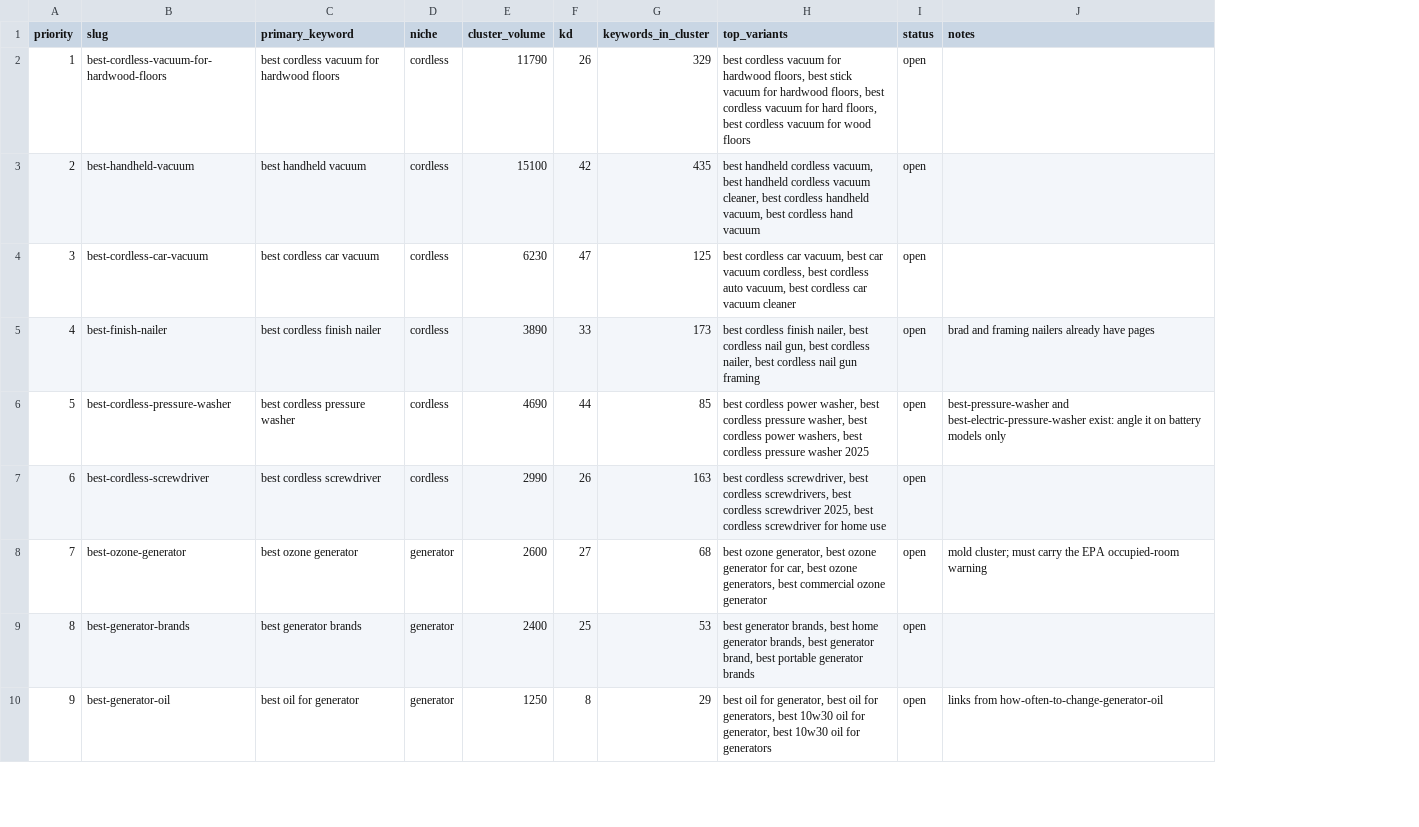
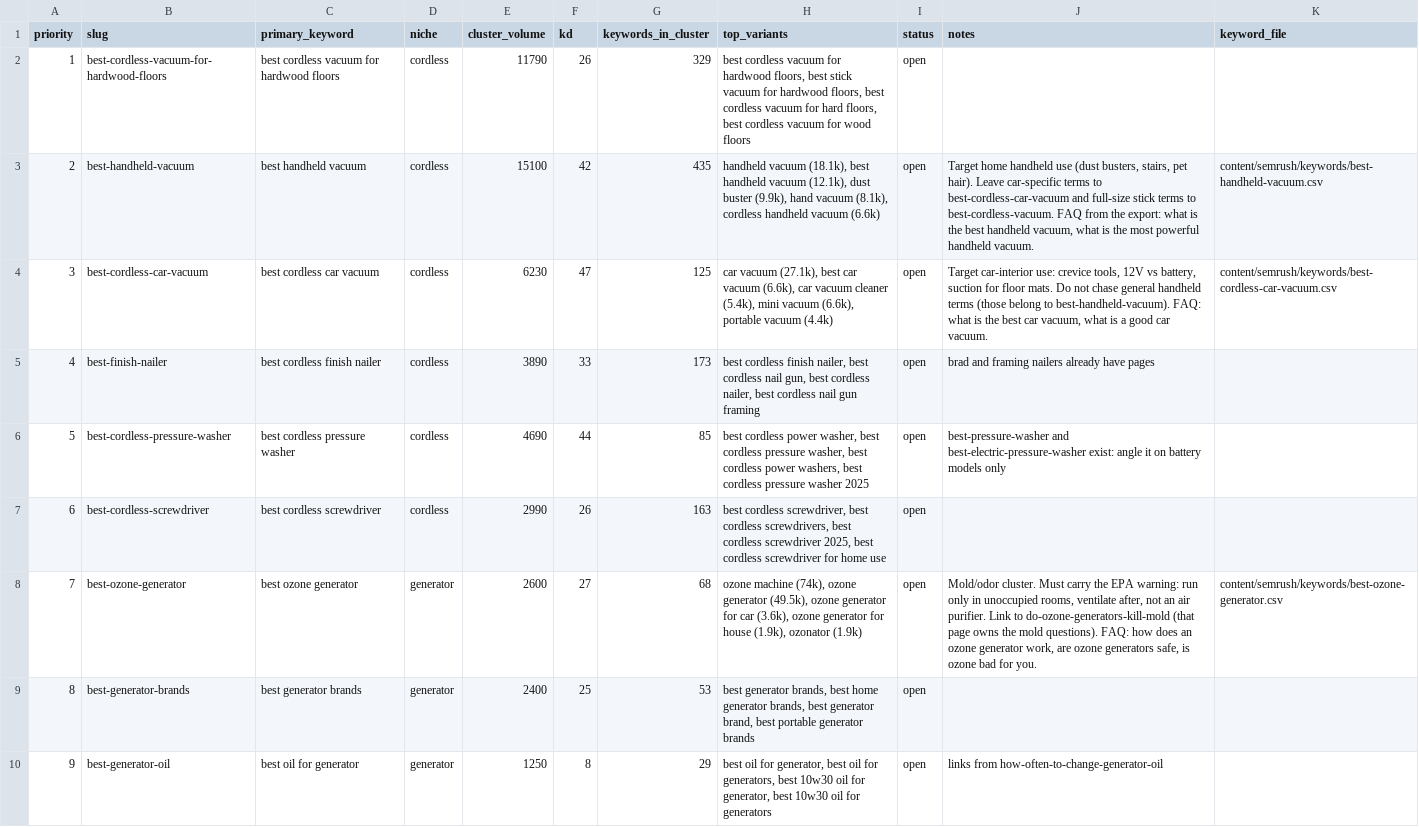
Before and after one commit to shaheertiger/The-Honest-Reviewers, a CSV file: content/semrush/seed-keywords.csv, drawn as a sheet; only a part is shown; the diff names each change by its address in the sheet, - before the commit and + after, or states it on an @@ line.

```diff
--- a/content/semrush/seed-keywords.csv
+++ b/content/semrush/seed-keywords.csv
+column K (keyword_file), rows 3-8: content/semrush/keywords/best-handheld-vacuum.csv | content/semrush/keywords/best-cordless-car-vacuum.csv |  |  |  | content/semrush/keywords/best-ozone-generator.csv
-H3 (top_variants): best handheld cordless vacuum, best handheld cordless vacuum cleaner, best cordless handheld vacuum, best cordless hand vacuum
+H3 (top_variants): handheld vacuum (18.1k), best handheld vacuum (12.1k), dust buster (9.9k), hand vacuum (8.1k), cordless handheld vacuum (6.6k)
-J3 (notes): (empty)
+J3 (notes): Target home handheld use (dust busters, stairs, pet hair). Leave car-specific terms to best-cordless-car-vacuum and full-size stick terms to best-cordless-vacuum. FAQ from the export: what is the best handheld vacuum, what is the most powerful handheld vacuum.
-H4 (top_variants): best cordless car vacuum, best car vacuum cordless, best cordless auto vacuum, best cordless car vacuum cleaner
+H4 (top_variants): car vacuum (27.1k), best car vacuum (6.6k), car vacuum cleaner (5.4k), mini vacuum (6.6k), portable vacuum (4.4k)
-J4 (notes): (empty)
+J4 (notes): Target car-interior use: crevice tools, 12V vs battery, suction for floor mats. Do not chase general handheld terms (those belong to best-handheld-vacuum). FAQ: what is the best car vacuum, what is a good car vacuum.
-H8 (top_variants): best ozone generator, best ozone generator for car, best ozone generators, best commercial ozone generator
+H8 (top_variants): ozone machine (74k), ozone generator (49.5k), ozone generator for car (3.6k), ozone generator for house (1.9k), ozonator (1.9k)
-J8 (notes): mold cluster; must carry the EPA occupied-room warning
+J8 (notes): Mold/odor cluster. Must carry the EPA warning: run only in unoccupied rooms, ventilate after, not an air purifier. Link to do-ozone-generators-kill-mold (that page owns the mold questions). FAQ: how does an ozone generator work, are ozone generators safe, is ozone bad for you.
```
Also changed, not shown: 4 other files.
